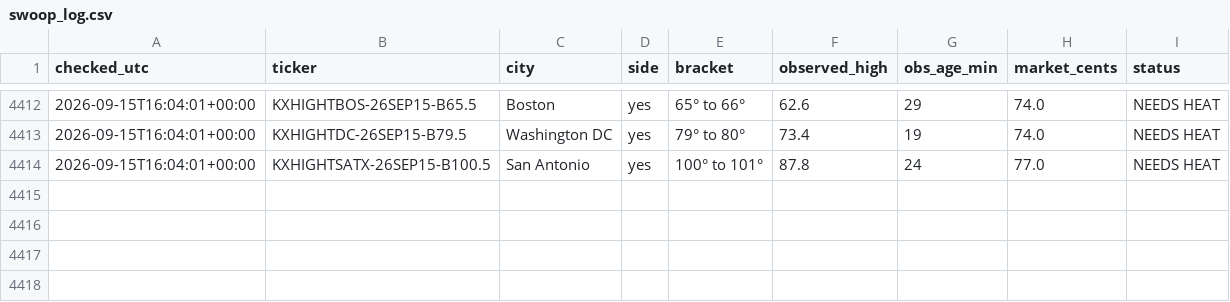
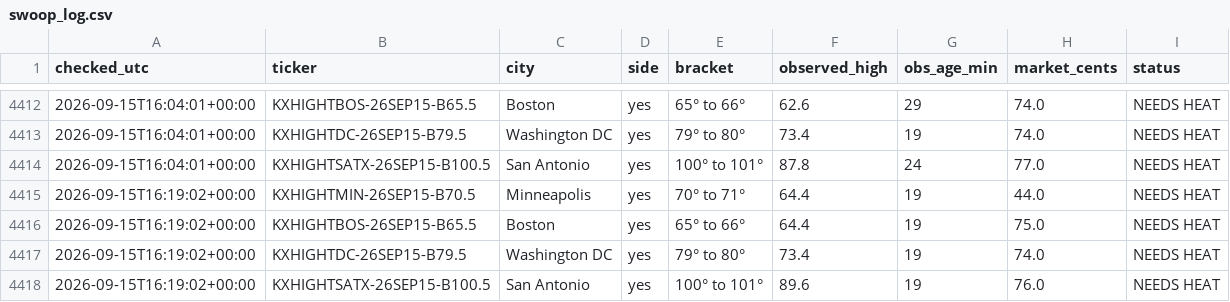
Before and after one commit to chrisscott2526-prog/Weather-Bot, a CSV file: swoop_log.csv, drawn as a sheet; only a part is shown, gaps mark what is left out; the diff names each change by its address in the sheet, - before the commit and + after, or states it on an @@ line.

```diff
--- a/swoop_log.csv
+++ b/swoop_log.csv
+row 4415: 2026-09-15T16:19:02+00:00 | KXHIGHTMIN-26SEP15-B70.5 | Minneapolis | yes | 70° to 71° | 64.4 | 19 | 44.0 | NEEDS HEAT
+row 4416: 2026-09-15T16:19:02+00:00 | KXHIGHTBOS-26SEP15-B65.5 | Boston | yes | 65° to 66° | 64.4 | 19 | 75.0 | NEEDS HEAT
+row 4417: 2026-09-15T16:19:02+00:00 | KXHIGHTDC-26SEP15-B79.5 | Washington DC | yes | 79° to 80° | 73.4 | 19 | 74.0 | NEEDS HEAT
+row 4418: 2026-09-15T16:19:02+00:00 | KXHIGHTSATX-26SEP15-B100.5 | San Antonio | yes | 100° to 101° | 89.6 | 19 | 76.0 | NEEDS HEAT
```
Also changed, not shown: 4 other files.
